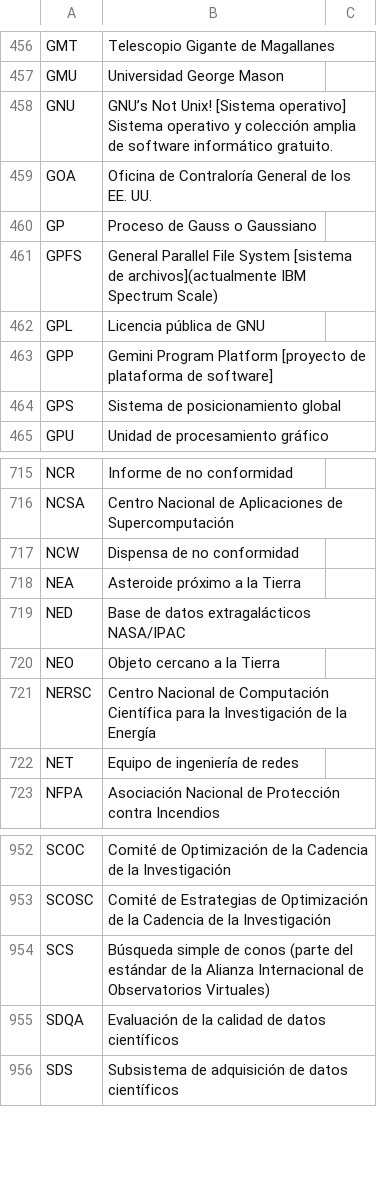
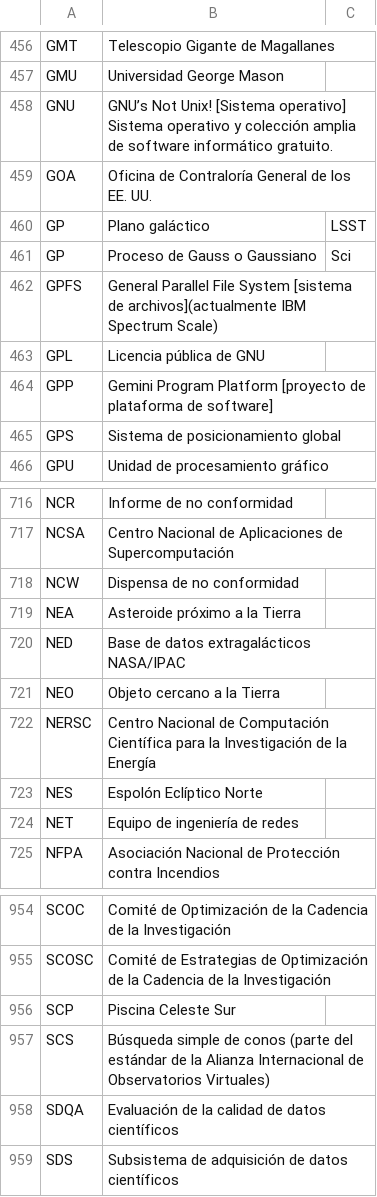
Before and after one commit to lsst/lsst-texmf, a CSV file: etc/glossarydefs_es.csv, drawn as a sheet; only a part is shown, gaps mark what is left out; addresses are those after the commit; the diff names each change by its address in the sheet, - before the commit and + after, or states it on an @@ line.

```diff
--- a/etc/glossarydefs_es.csv
+++ b/etc/glossarydefs_es.csv
+row 460: GP | Plano galáctico | LSST
-C461: (empty)
+C461: Sci
+row 723: NES | Espolón Eclíptico Norte
+row 956: SCP | Piscina Celeste Sur
```
Also changed, not shown: etc/glossarydefs.csv.
